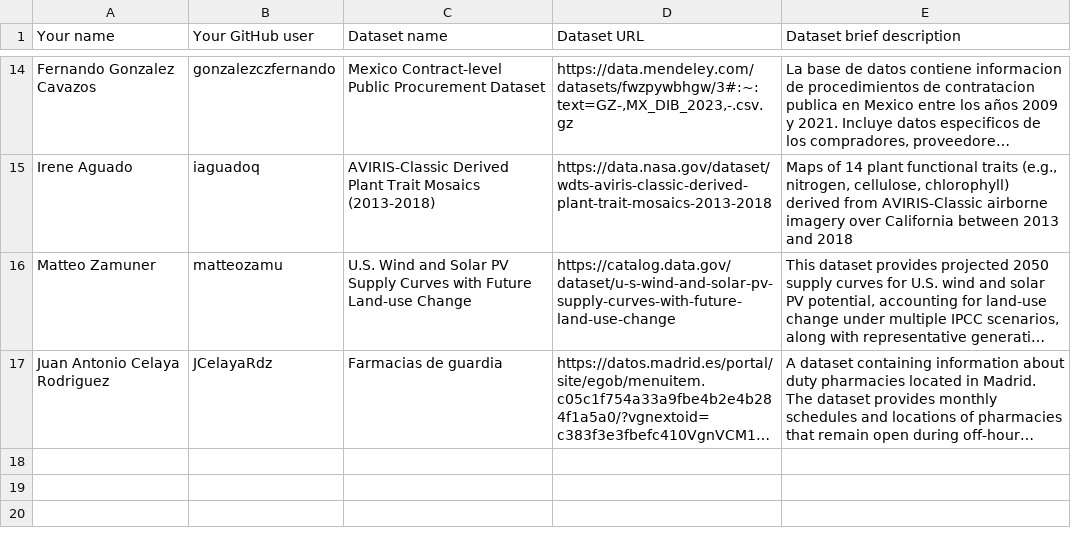
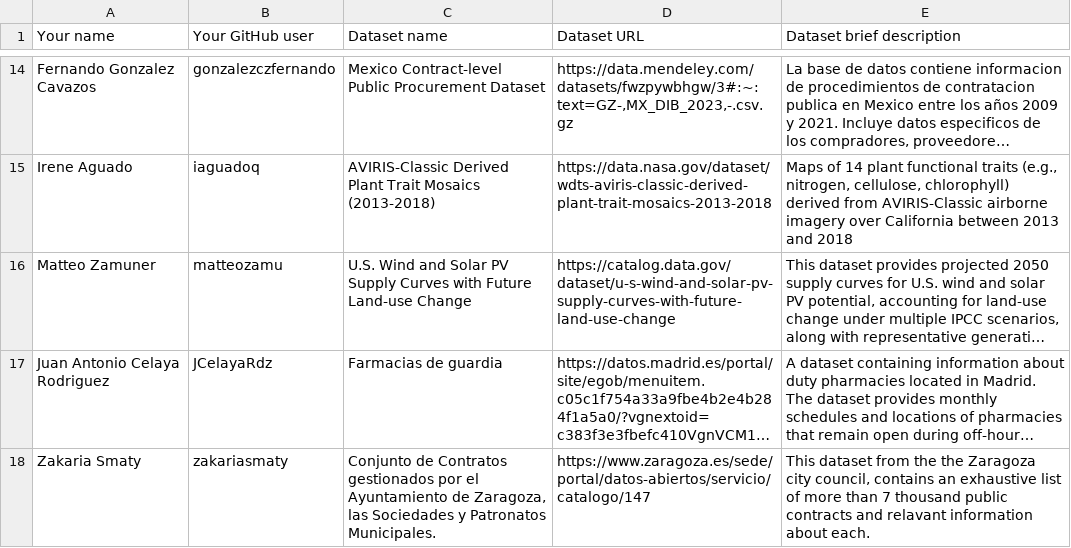
Before and after one commit to FacultadInformatica-LinkedData/Curso2025-2026-ODKG, a CSV file: Assignment1/DatasetDescriptions.csv, drawn as a sheet; only a part is shown, gaps mark what is left out; long unchanged cells end in …; the diff names each change by its address in the sheet, - before the commit and + after, or states it on an @@ line.

Commit message:
ZAKARIA SMATY añadida la entrega 4. La entrega 1 se ha reañadido (se hizo la pr original desde el usuario skllg (pull request #17)). Añadida la entrega 3 (previamente entregada por moodle en el plazo).

```diff
--- a/Assignment1/DatasetDescriptions.csv
+++ b/Assignment1/DatasetDescriptions.csv
+row 18: Zakaria Smaty | zakariasmaty | Conjunto de Contratos gestionados por el Ayuntamiento de Zaragoza, las Sociedades y Patronatos Municipales. | https://www.zaragoza.es/sede/portal/datos-abiertos/servicio/catalogo/147 | This dataset from the the Zaragoza city council, contains an exhaustive list of more than 7 thousand public contracts and relavant information about each.
```
Also changed, not shown: 4 other files.
